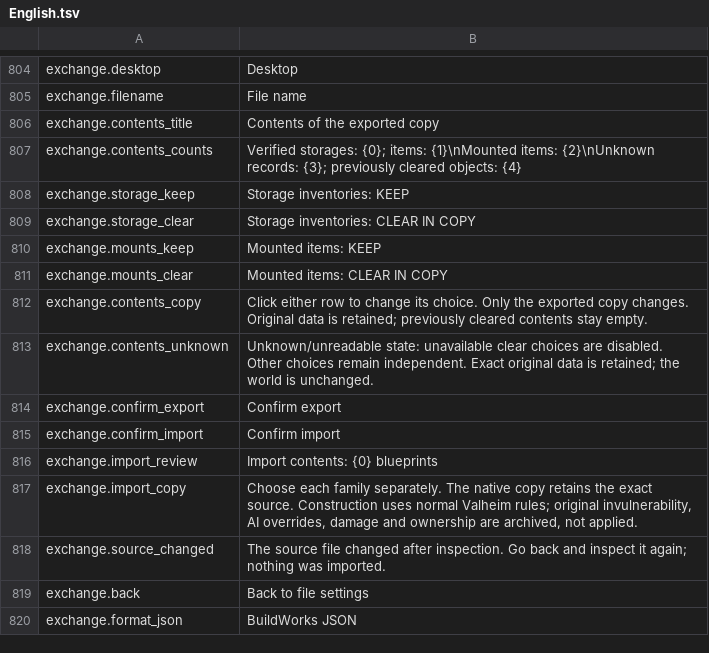
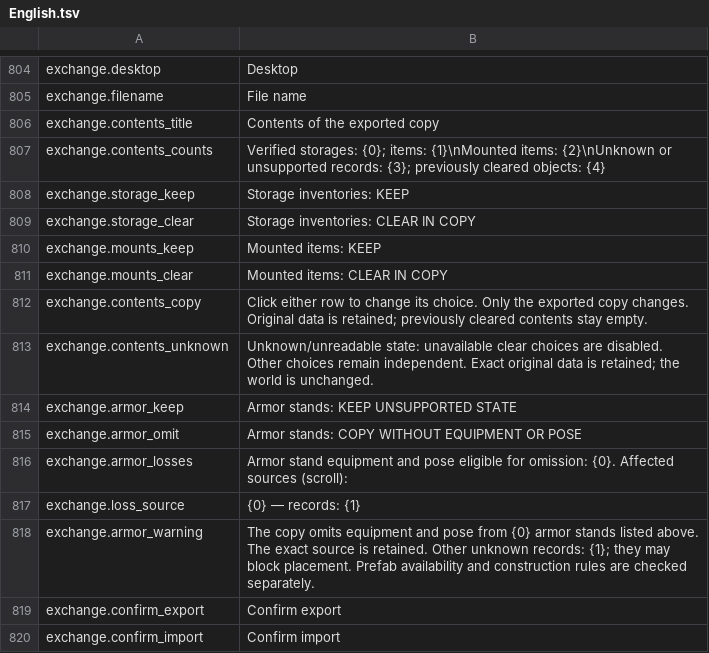
Before and after one commit to MaikiOS/BuildWorks, a TSV file: src/BuildWorks/Translations/English.tsv, drawn as a sheet; only a part is shown, gaps mark what is left out; the shorter side is filled out with more unchanged rows.

```diff
--- a/src/BuildWorks/Translations/English.tsv
+++ b/src/BuildWorks/Translations/English.tsv
@@ -806,3 +806,3 @@ exchange.filename	File name
 exchange.contents_title	Contents of the exported copy
-exchange.contents_counts	Verified storages: {0}; items: {1}\nMounted items: {2}\nUnknown records: {3}; previously cleared objects: {4}
+exchange.contents_counts	Verified storages: {0}; items: {1}\nMounted items: {2}\nUnknown or unsupported records: {3}; previously cleared objects: {4}
 exchange.storage_keep	Storage inventories: KEEP
@@ -813,2 +813,7 @@ exchange.contents_copy	Click either row to change its choice. Only the exported
 exchange.contents_unknown	Unknown/unreadable state: unavailable clear choices are disabled. Other choices remain independent. Exact original data is retained; the world is unchanged.
+exchange.armor_keep	Armor stands: KEEP UNSUPPORTED STATE
+exchange.armor_omit	Armor stands: COPY WITHOUT EQUIPMENT OR POSE
+exchange.armor_losses	Armor stand equipment and pose eligible for omission: {0}. Affected sources (scroll):
+exchange.loss_source	{0} — records: {1}
+exchange.armor_warning	The copy omits equipment and pose from {0} armor stands listed above. The exact source is retained. Other unknown records: {1}; they may block placement. Prefab availability and construction rules are checked separately.
 exchange.confirm_export	Confirm export
```
Also changed, not shown: tools/BuildWorks.UiWorkbench/Assets/Editor/RuntimeSources/Russian.tsv, 27 other files.
